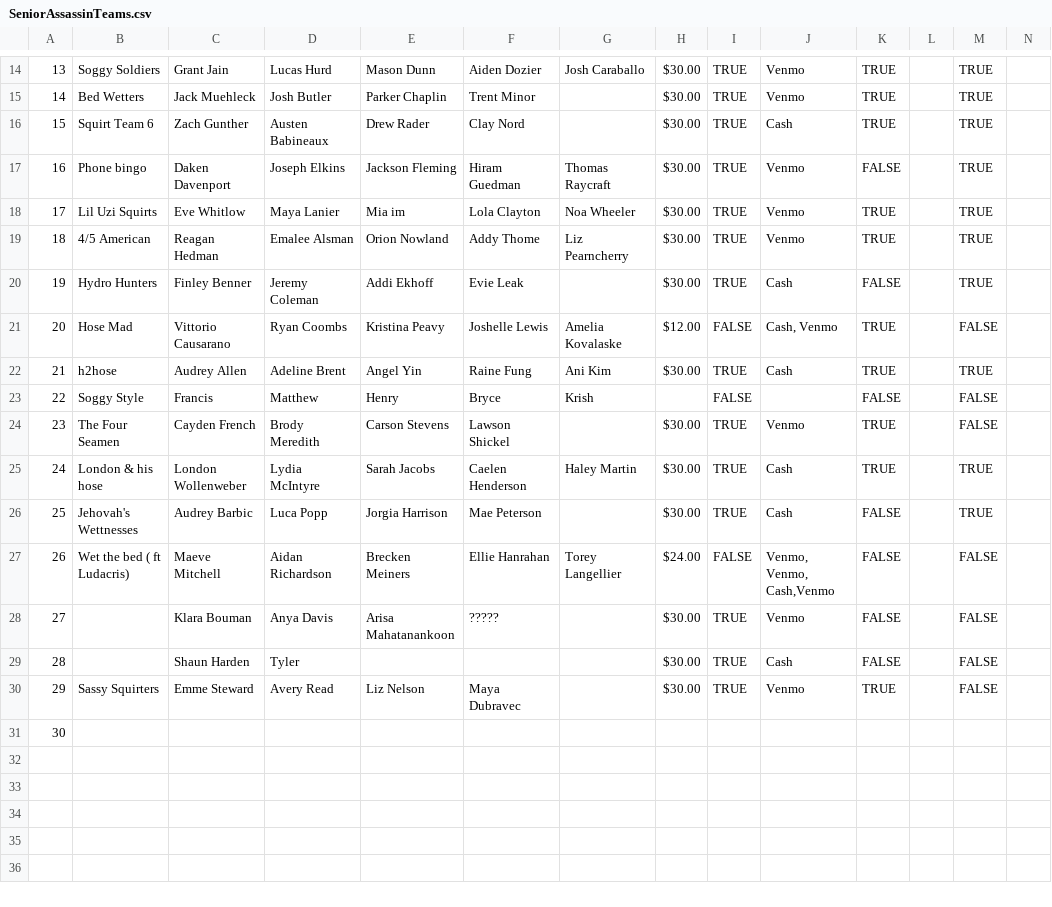
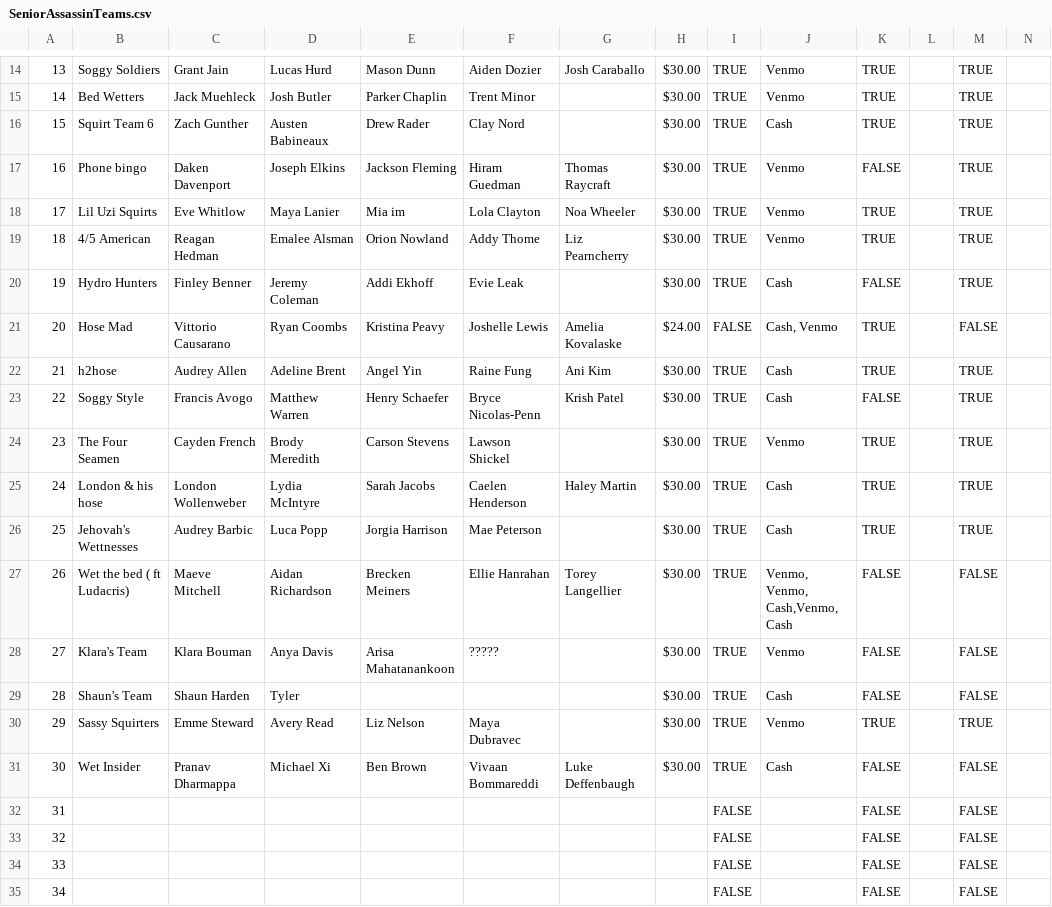
Before and after one commit to MaxMessWithTech/SeniorAssassinApp, a CSV file: SeniorAssassinTeams.csv, drawn as a sheet; only a part is shown, gaps mark what is left out; rows hold the shown columns only; the diff covers the shown part only; the diff names each change by its address in the sheet, - before the commit and + after, or states it on an @@ line.

Commit message:
updated team list

```diff
--- a/SeniorAssassinTeams.csv
+++ b/SeniorAssassinTeams.csv
-H21: $12.00
+H21: $24.00
-C23: Francis
+C23: Francis Avogo
-D23: Matthew
+D23: Matthew Warren
-E23: Henry
+E23: Henry Schaefer
-F23: Bryce
+F23: Bryce Nicolas-Penn
-G23: Krish
+G23: Krish Patel
-H23: (empty)
+H23: $30.00
-I23: FALSE
+I23: TRUE
-J23: (empty)
+J23: Cash
-M23:M24: FALSE
+M23:M24: TRUE
-K26: FALSE
+K26: TRUE
-H27: $24.00
+H27: $30.00
-I27: FALSE
+I27: TRUE
-J27: Venmo, Venmo, Cash,Venmo
+J27: Venmo, Venmo, Cash,Venmo, Cash
-B28: (empty)
+B28: Klara's Team
-B29: (empty)
+B29: Shaun's Team
-M30: FALSE
+M30: TRUE
-B31: (empty)
+B31: Wet Insider
-C31: (empty)
+C31: Pranav Dharmappa
-D31: (empty)
+D31: Michael Xi
-E31: (empty)
+E31: Ben Brown
-F31: (empty)
+F31: Vivaan Bommareddi
-G31: (empty)
+G31: Luke Deffenbaugh
-H31: (empty)
+H31: $30.00
-I31: (empty)
+I31: TRUE
-J31: (empty)
+J31: Cash
-K31: (empty)
+K31: FALSE
-M31: (empty)
+M31: FALSE
+row 32: 31 |  |  |  |  |  |  |  | FALSE |  | FALSE |  | FALSE
+row 33: 32 |  |  |  |  |  |  |  | FALSE |  | FALSE |  | FALSE
+row 34: 33 |  |  |  |  |  |  |  | FALSE |  | FALSE |  | FALSE
+row 35: 34 |  |  |  |  |  |  |  | FALSE |  | FALSE |  | FALSE
```
Also changed, not shown: 2 added rows and 8 edited cells elsewhere in this file.
